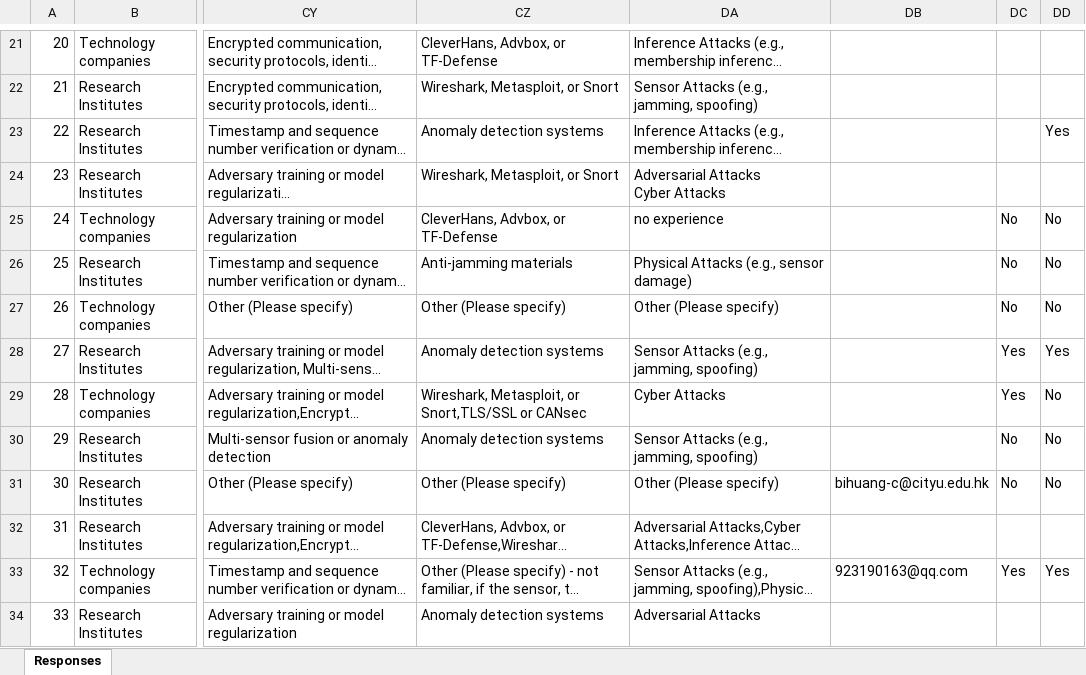
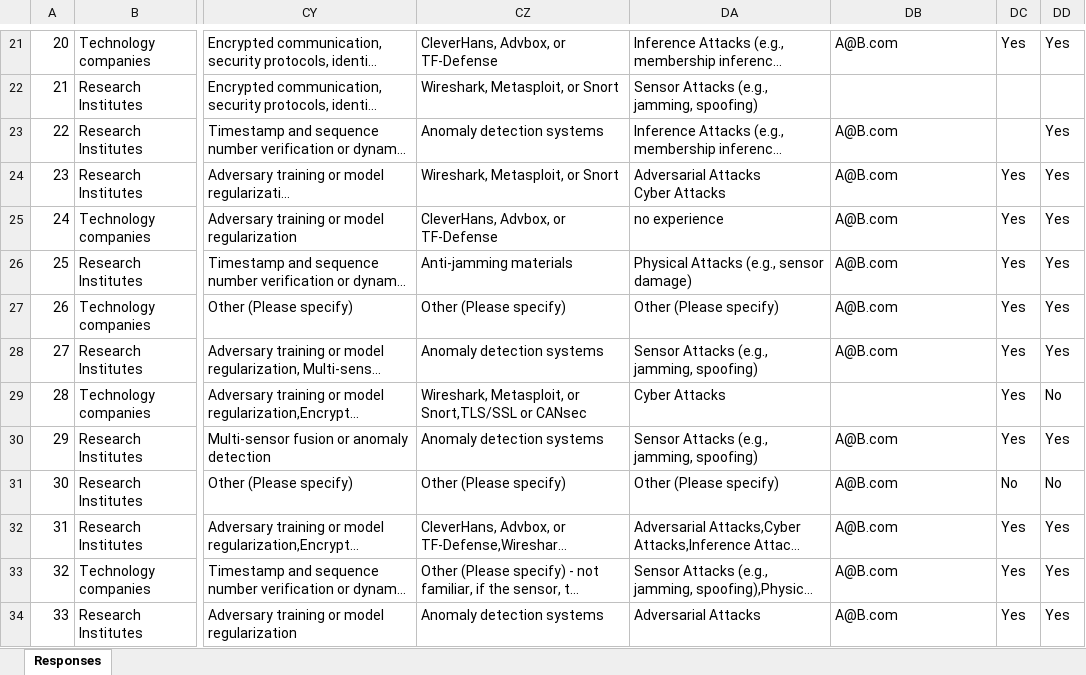
Before and after one commit to ADSTestingSurvey/ADS-Testing, an Excel workbook: survey_result.xlsx, sheet Responses, drawn as a sheet; only a part is shown, gaps mark what is left out; long unchanged cells end in …; values as stored, in another font and other column widths than the file's, no cell formats; the diff covers the shown part only; the diff names each change by its address in the sheet, - before the commit and + after, or states it on an @@ line.

```diff
--- a/survey_result.xlsx (sheet Responses)
+++ b/survey_result.xlsx (sheet Responses)
-DB21: (empty)
+DB21: A@B.com
-DC21: (empty)
+DC21: Yes
-DD21: (empty)
+DD21: Yes
-DB23:DB28: (empty)
+DB23:DB28: A@B.com
-DC24: (empty)
+DC24: Yes
-DD24: (empty)
+DD24: Yes
-DC25:DC27: No
+DC25:DC27: Yes
-DD25:DD27: No
+DD25:DD27: Yes
-DB30: (empty)
+DB30: A@B.com
-DC30: No
+DC30: Yes
-DD30: No
+DD30: Yes
-DB31: bihuang-c@cityu.edu.hk
+DB31: A@B.com
-DB32: (empty)
+DB32: A@B.com
-DC32: (empty)
+DC32: Yes
-DD32: (empty)
+DD32: Yes
-DB33: 923190163@qq.com
+DB33: A@B.com
-DB34: (empty)
+DB34: A@B.com
-DC34: (empty)
+DC34: Yes
-DD34: (empty)
+DD34: Yes
```
Also changed, not shown: 163 edited cells elsewhere in this sheet, cell formats, Demands.xlsx.
